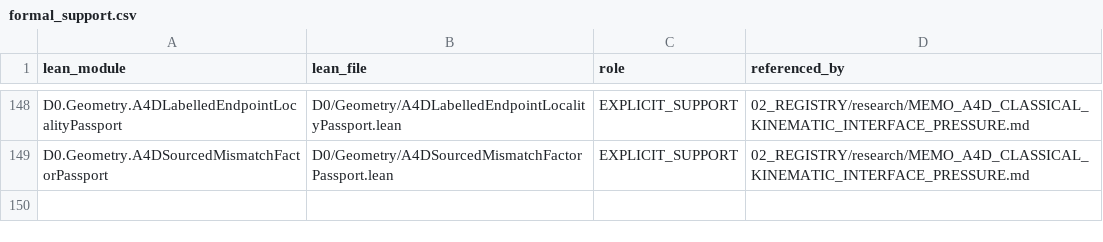
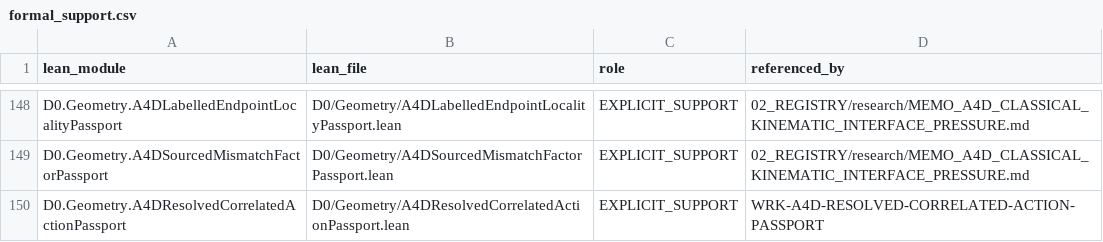
Before and after one commit to gvakhrushev/d0_15, a CSV file: 02_REGISTRY/formal_support.csv, drawn as a sheet; only a part is shown, gaps mark what is left out; the diff names each change by its address in the sheet, - before the commit and + after, or states it on an @@ line.

Commit message:
Register resolved correlated-action passport

```diff
--- a/02_REGISTRY/formal_support.csv
+++ b/02_REGISTRY/formal_support.csv
+row 150: D0.Geometry.A4DResolvedCorrelatedActionPassport | D0/Geometry/A4DResolvedCorrelatedActionPassport.lean | EXPLICIT_SUPPORT | WRK-A4D-RESOLVED-CORRELATED-ACTION-PASSPORT
```
